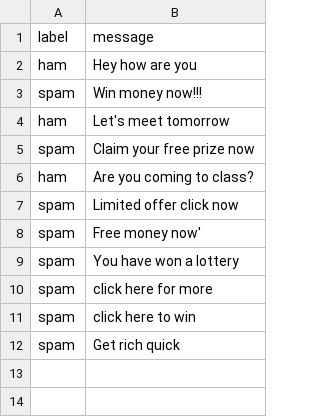
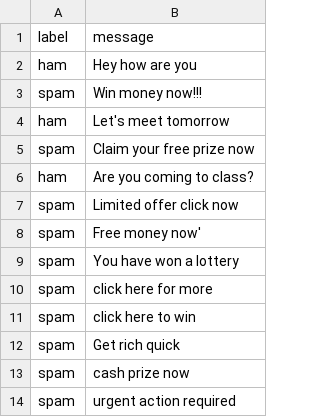
Before and after one commit to UTKARSH1-web/Email-Classifier, a CSV file: data/spam.csv, drawn as a sheet.

Commit message:
more spam file changes

```diff
--- a/data/spam.csv
+++ b/data/spam.csv
@@ -12 +12,3 @@ spam,click here to win
 spam,Get rich quick
+spam,cash prize now
+spam,urgent action required
```
